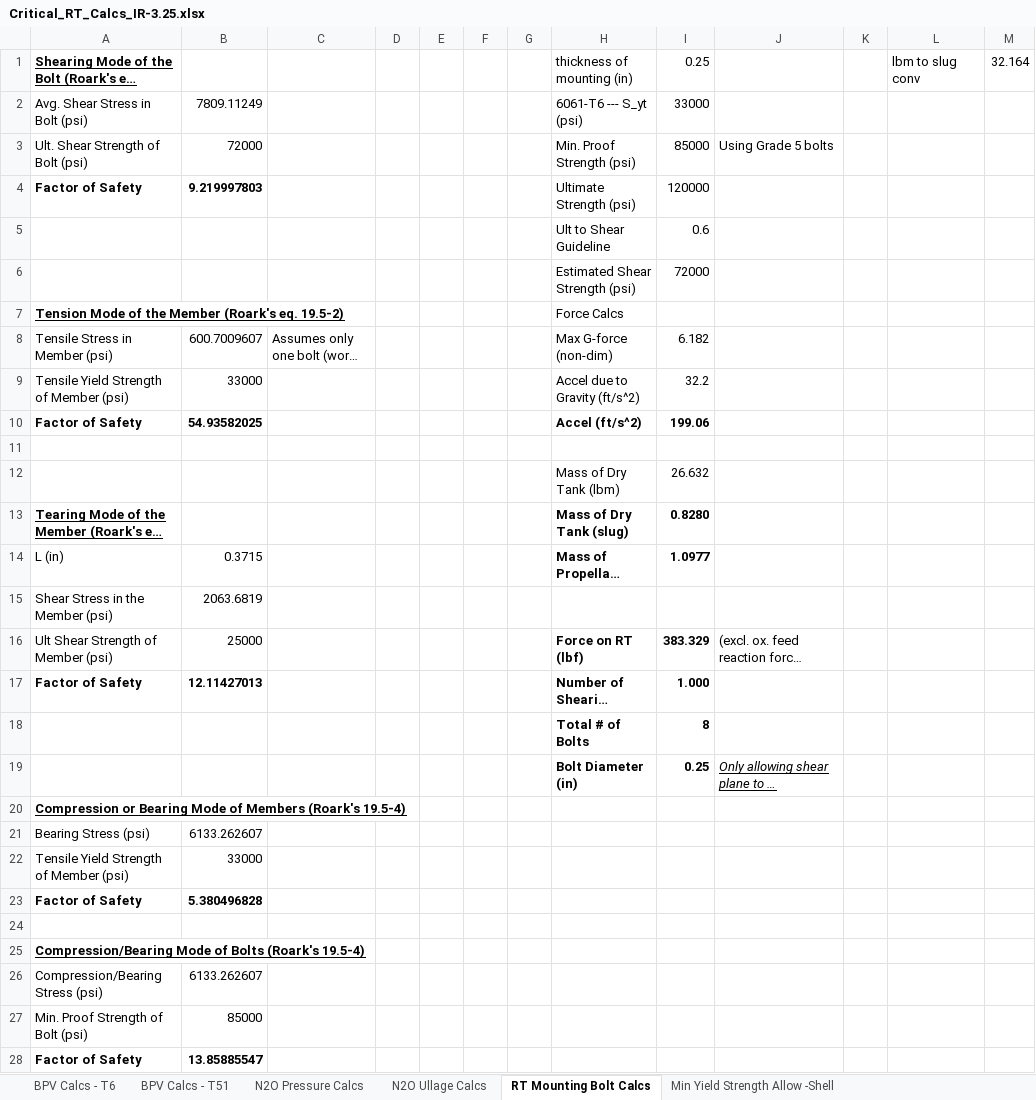
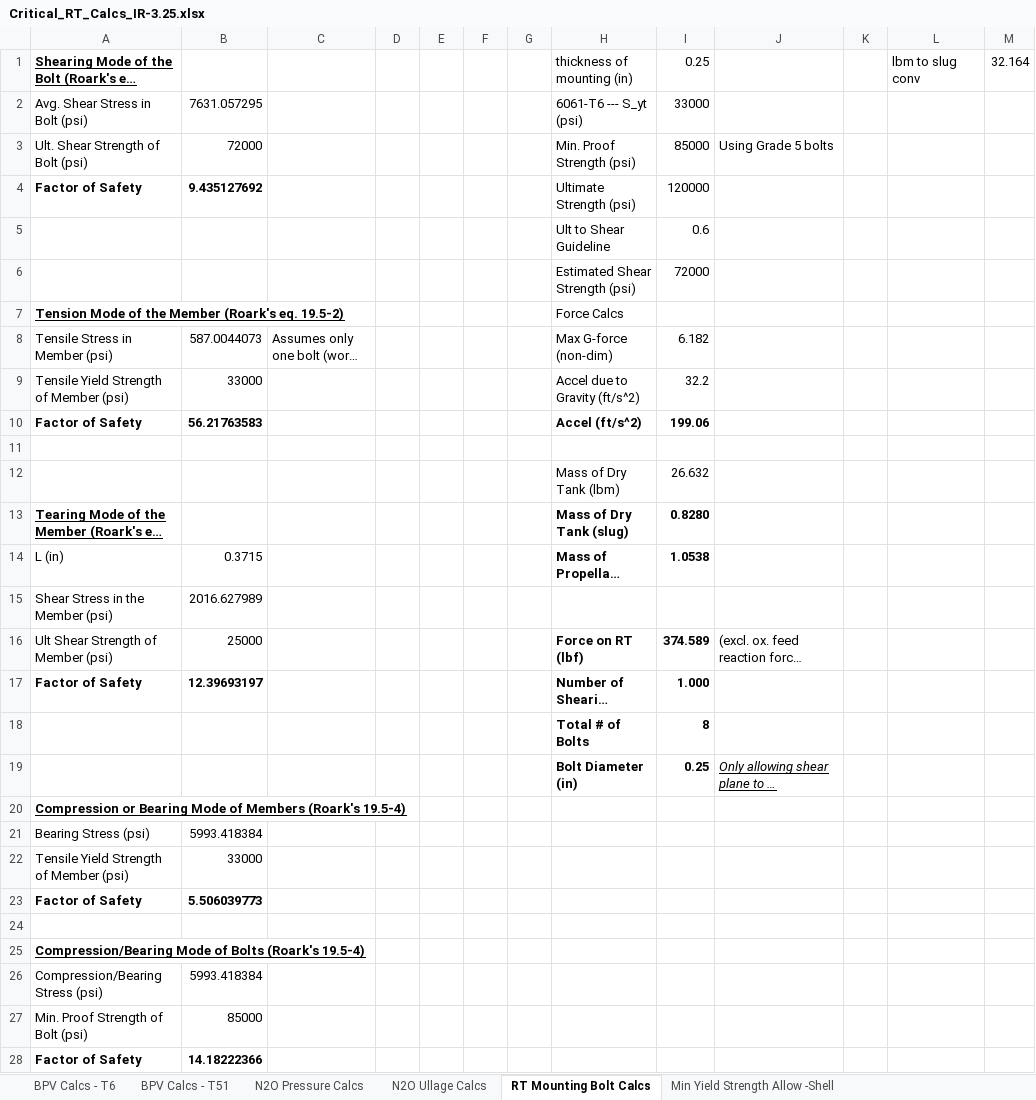
Before and after one commit to AstroJays-Hopkins/Propulsion, an Excel workbook: Critical_RT_Calcs_IR-3.25.xlsx, sheet RT Mounting Bolt Calcs, drawn as a sheet; long unchanged cells end in …; values as stored, in another font and other column widths than the file's, no borders; the diff names each change by its address in the sheet, - before the commit and + after, or states it on an @@ line.

```diff
--- a/Critical_RT_Calcs_IR-3.25.xlsx (sheet RT Mounting Bolt Calcs)
+++ b/Critical_RT_Calcs_IR-3.25.xlsx (sheet RT Mounting Bolt Calcs)
-B2: 7809.11249
+B2: 7631.057295
-B4: 9.219997803
+B4: 9.435127692
-B8: 600.7009607
+B8: 587.0044073
-B10: 54.93582025
+B10: 56.21763583
-I14: 1.0977
+I14: 1.0538
-B15: 2063.6819
+B15: 2016.627989
-I16: 383.329
+I16: 374.589
-B17: 12.11427013
+B17: 12.39693197
-B21: 6133.262607
+B21: 5993.418384
-B23: 5.380496828
+B23: 5.506039773
-B26: 6133.262607
+B26: 5993.418384
-B28: 13.85885547
+B28: 14.18222366
```
Also changed, not shown: sheet N2O Pressure Calcs, FlowRateCalcs_BJ01_Oxidizer_new.xlsx, 1 other file.
